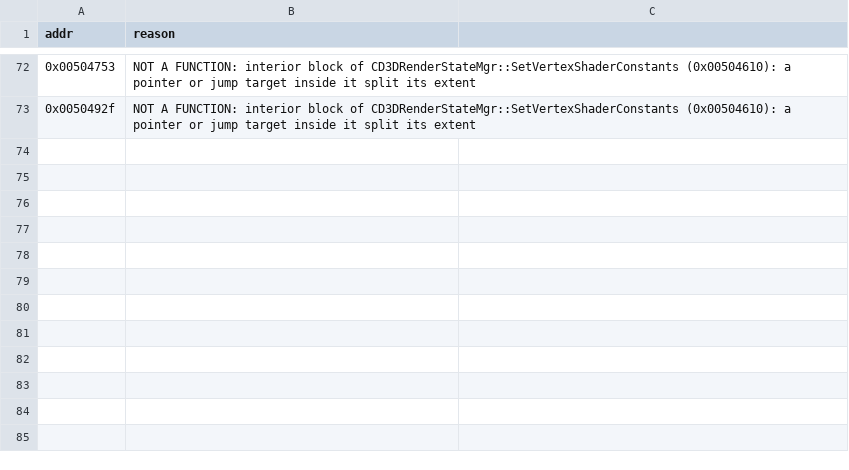
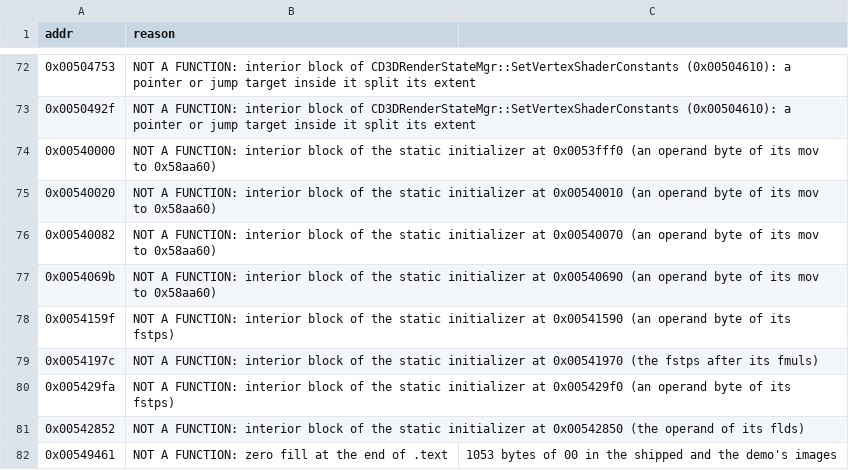
Before and after one commit to nolffan/cjacksrc, a CSV file: progress/Lithtech-screen-exclude.csv, drawn as a sheet; only a part is shown, gaps mark what is left out.

```diff
--- a/progress/Lithtech-screen-exclude.csv
+++ b/progress/Lithtech-screen-exclude.csv
@@ -73 +73,10 @@ addr,reason
 0x0050492f,NOT A FUNCTION: interior block of CD3DRenderStateMgr::SetVertexShaderConstants (0x00504610): a pointer or jump target inside it split its extent
+0x00540000,NOT A FUNCTION: interior block of the static initializer at 0x0053fff0 (an operand byte of its mov to 0x58aa60)
+0x00540020,NOT A FUNCTION: interior block of the static initializer at 0x00540010 (an operand byte of its mov to 0x58aa60)
+0x00540082,NOT A FUNCTION: interior block of the static initializer at 0x00540070 (an operand byte of its mov to 0x58aa60)
+0x0054069b,NOT A FUNCTION: interior block of the static initializer at 0x00540690 (an operand byte of its mov to 0x58aa60)
+0x0054159f,NOT A FUNCTION: interior block of the static initializer at 0x00541590 (an operand byte of its fstps)
+0x0054197c,NOT A FUNCTION: interior block of the static initializer at 0x00541970 (the fstps after its fmuls)
+0x005429fa,NOT A FUNCTION: interior block of the static initializer at 0x005429f0 (an operand byte of its fstps)
+0x00542852,NOT A FUNCTION: interior block of the static initializer at 0x00542850 (the operand of its flds)
+0x00549461,NOT A FUNCTION: zero fill at the end of .text, 1053 bytes of 00 in the shipped and the demo's images
```
Also changed, not shown: progress/extent-splits.csv.
